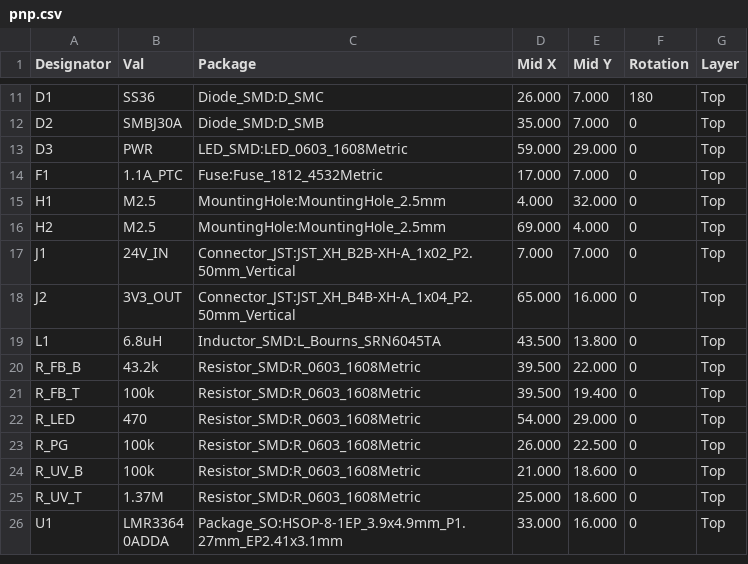
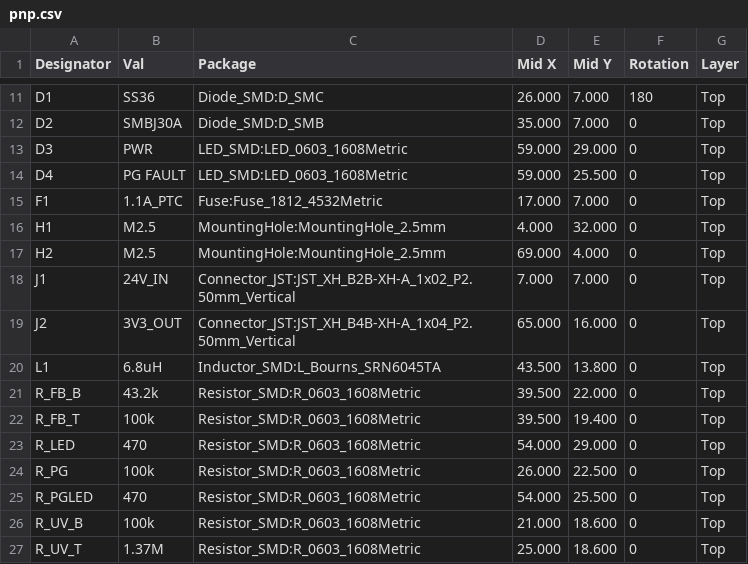
Before and after one commit to JeffMboya/synth, a CSV file: qualification/class-b/buck/kicad/pnp.csv, drawn as a sheet; only a part is shown, gaps mark what is left out; the shorter side is filled out with more unchanged rows; the diff names each change by its address in the sheet, - before the commit and + after, or states it on an @@ line.

```diff
--- a/qualification/class-b/buck/kicad/pnp.csv
+++ b/qualification/class-b/buck/kicad/pnp.csv
+row 14: D4 | PG FAULT | LED_SMD:LED_0603_1608Metric | 59.000 | 25.500 | 0 | Top
+row 25: R_PGLED | 470 | Resistor_SMD:R_0603_1608Metric | 54.000 | 25.500 | 0 | Top
```
Also changed, not shown: qualification/class-b/buck/kicad/bom.csv, 44 other files.
